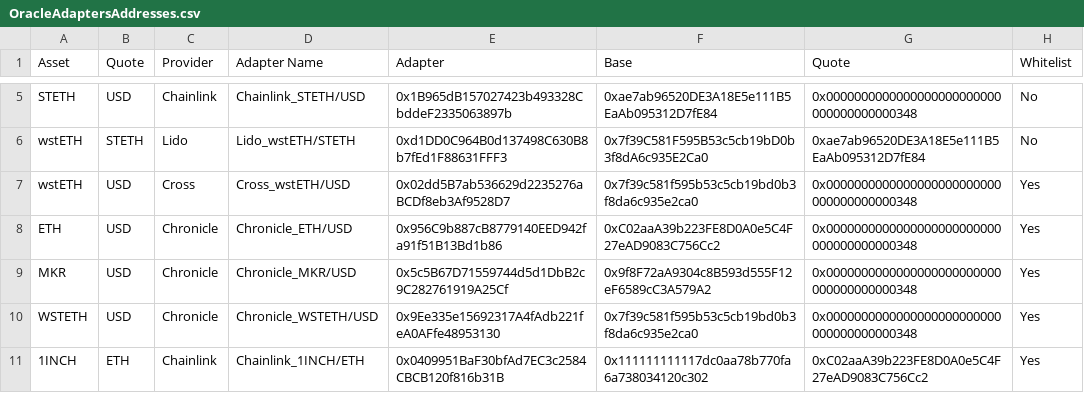
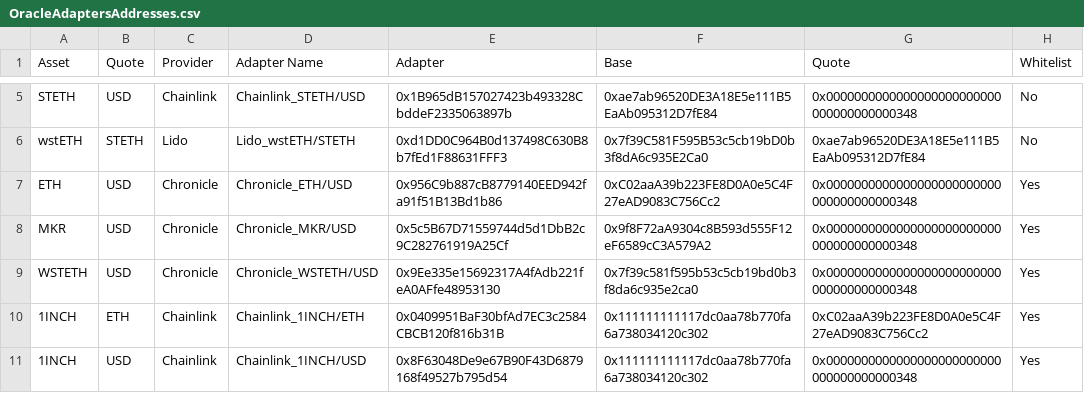
Before and after one commit to euler-xyz/euler-interfaces, a CSV file: addresses/1/OracleAdaptersAddresses.csv, drawn as a sheet; only a part is shown, gaps mark what is left out; the shorter side is filled out with more unchanged rows; the diff covers the shown part only.

```diff
--- a/addresses/1/OracleAdaptersAddresses.csv
+++ b/addresses/1/OracleAdaptersAddresses.csv
@@ -6,3 +6,2 @@ STETH,USD,Chainlink,Chainlink_STETH/USD,0x1B965dB157027423b493328CbddeF233506389
 wstETH,STETH,Lido,Lido_wstETH/STETH,0xd1DD0C964B0d137498C630B8b7fEd1F88631FFF3,0x7f39C581F595B53c5cb19bD0b3f8dA6c935E2Ca0,0xae7ab96520DE3A18E5e111B5EaAb095312D7fE84,No
-wstETH,USD,Cross,Cross_wstETH/USD,0x02dd5B7ab536629d2235276aBCDf8eb3Af9528D7,0x7f39c581f595b53c5cb19bd0b3f8da6c935e2ca0,0x0000000000000000000000000000000000000348,Yes
 ETH,USD,Chronicle,Chronicle_ETH/USD,0x956C9b887cB8779140EED942fa91f51B13Bd1b86,0xC02aaA39b223FE8D0A0e5C4F27eAD9083C756Cc2,0x0000000000000000000000000000000000000348,Yes
```
Also changed, not shown: 1 added row and 23 edited cells elsewhere in this file.
